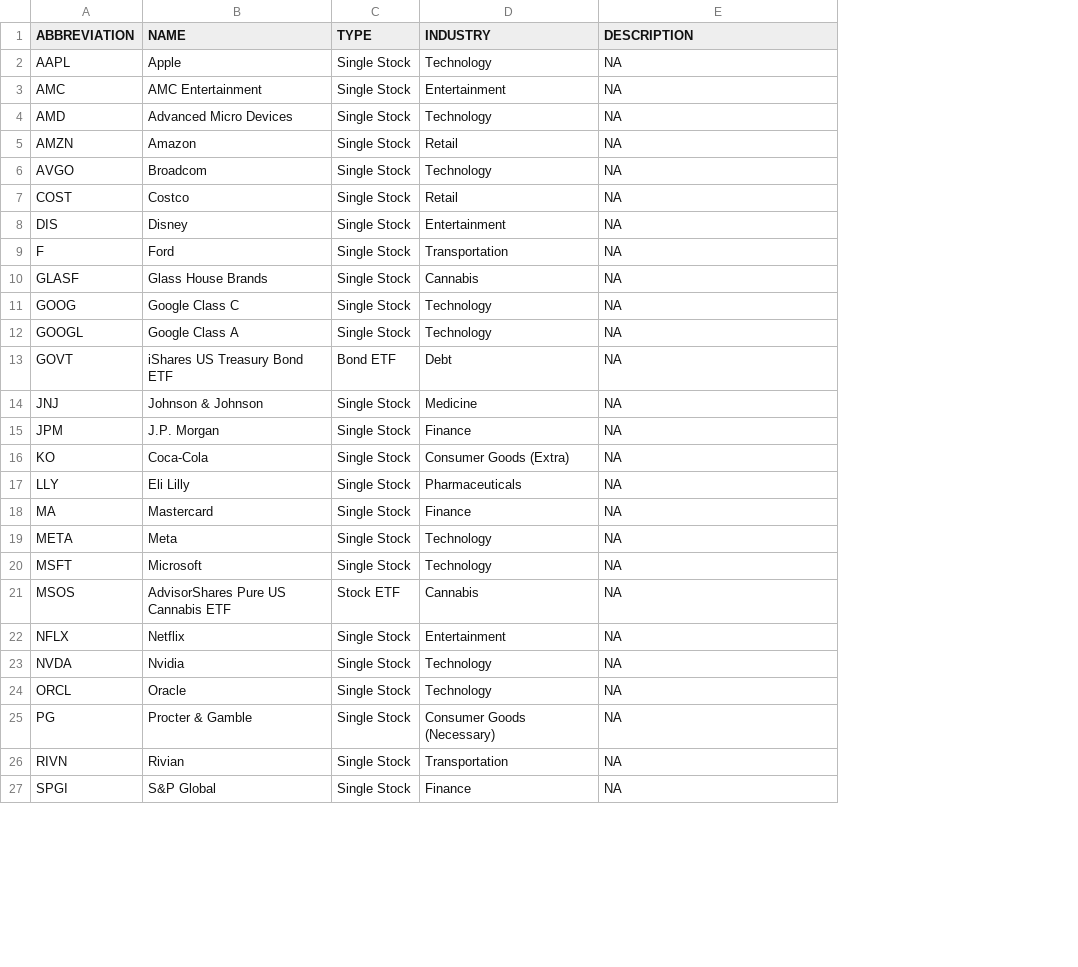
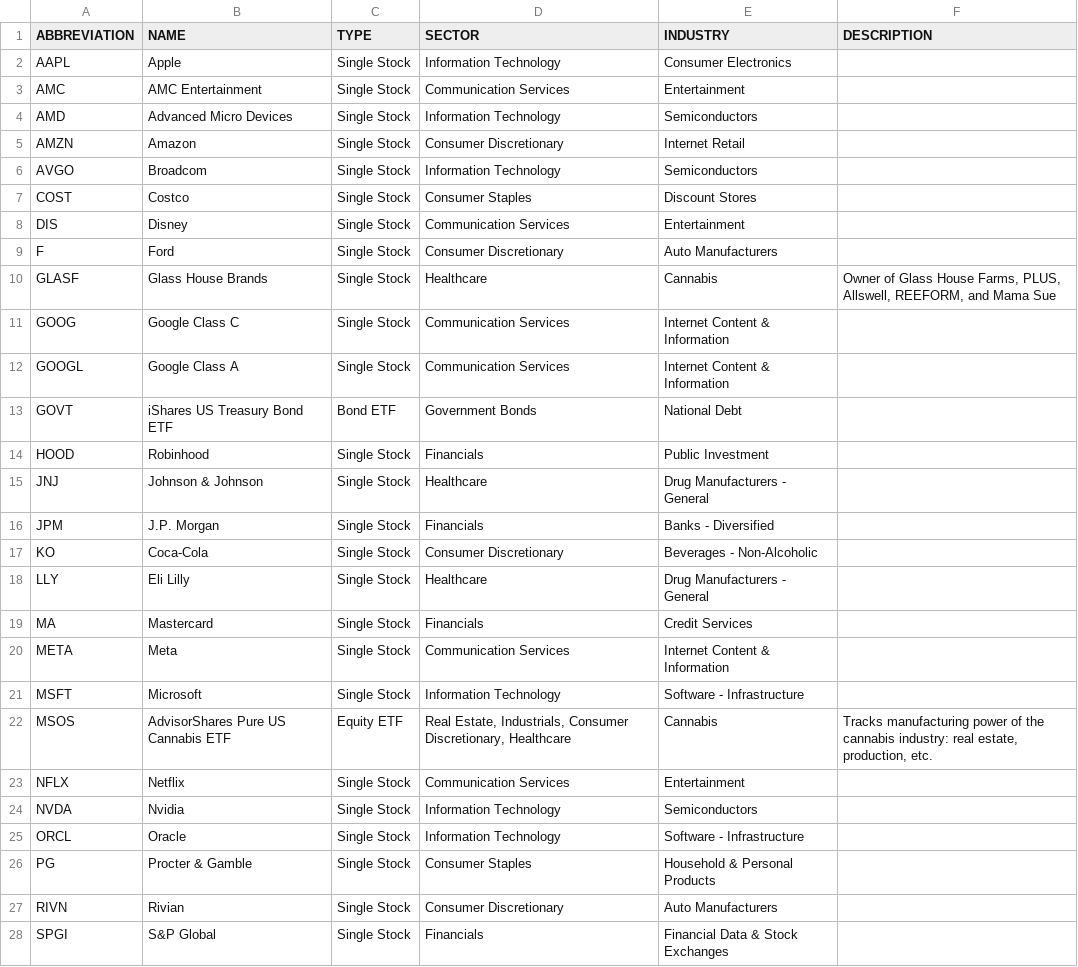
Before and after one commit to asamerry/GeoFin-Framework, a CSV file: assets/asset-list.csv, drawn as a sheet; only a part is shown; addresses are those after the commit; the diff covers the shown part only; the diff names each change by its address in the sheet, - before the commit and + after, or states it on an @@ line.

Commit message:
updated sector and industry columns

```diff
--- a/assets/asset-list.csv
+++ b/assets/asset-list.csv
+column D (SECTOR), rows 2-13: Information Technology | Communication Services | Information Technology | Consumer Discretionary | Information Technology | Consumer Staples | Communication Services | Consumer Discretionary | Healthcare | Communication Services | Communication Services | Government Bonds; rows 15-28: Healthcare | Financials | Consumer Discretionary | Healthcare | Financials | Communication Services | Information Technology | Real Estate, Industrials, Consumer Discretionary, Healthcare | Communication Services | Information Technology | Information Technology | Consumer Staples | Consumer Discretionary | Financials
-E2 (INDUSTRY): Technology
+E2 (INDUSTRY): Consumer Electronics
-F2:F9 (DESCRIPTION): NA
+F2:F9 (DESCRIPTION): (empty)
-E4 (INDUSTRY): Technology
+E4 (INDUSTRY): Semiconductors
-E5 (INDUSTRY): Retail
+E5 (INDUSTRY): Internet Retail
-E6 (INDUSTRY): Technology
+E6 (INDUSTRY): Semiconductors
-E7 (INDUSTRY): Retail
+E7 (INDUSTRY): Discount Stores
-E9 (INDUSTRY): Transportation
+E9 (INDUSTRY): Auto Manufacturers
-F10 (DESCRIPTION): NA
+F10 (DESCRIPTION): Owner of Glass House Farms, PLUS, Allswell, REEFORM, and Mama Sue
-E11:E12 (INDUSTRY): Technology
+E11:E12 (INDUSTRY): Internet Content & Information
-F11:F13 (DESCRIPTION): NA
+F11:F13 (DESCRIPTION): (empty)
-E13 (INDUSTRY): Debt
+E13 (INDUSTRY): National Debt
+row 14: HOOD | Robinhood | Single Stock | Financials | Public Investment
-E15 (INDUSTRY): Medicine
+E15 (INDUSTRY): Drug Manufacturers - General
-F15:F21 (DESCRIPTION): NA
+F15:F21 (DESCRIPTION): (empty)
-E16 (INDUSTRY): Finance
+E16 (INDUSTRY): Banks - Diversified
-E17 (INDUSTRY): Consumer Goods (Extra)
+E17 (INDUSTRY): Beverages - Non-Alcoholic
-E18 (INDUSTRY): Pharmaceuticals
+E18 (INDUSTRY): Drug Manufacturers - General
-E19 (INDUSTRY): Finance
+E19 (INDUSTRY): Credit Services
-E20 (INDUSTRY): Technology
+E20 (INDUSTRY): Internet Content & Information
-E21 (INDUSTRY): Technology
+E21 (INDUSTRY): Software - Infrastructure
-C22 (TYPE): Stock ETF
+C22 (TYPE): Equity ETF
-F22 (DESCRIPTION): NA
+F22 (DESCRIPTION): Tracks manufacturing power of the cannabis industry: real estate, production, etc.
-F23:F28 (DESCRIPTION): NA
+F23:F28 (DESCRIPTION): (empty)
-E24 (INDUSTRY): Technology
+E24 (INDUSTRY): Semiconductors
-E25 (INDUSTRY): Technology
+E25 (INDUSTRY): Software - Infrastructure
-E26 (INDUSTRY): Consumer Goods (Necessary)
+E26 (INDUSTRY): Household & Personal Products
-E27 (INDUSTRY): Transportation
+E27 (INDUSTRY): Auto Manufacturers
-E28 (INDUSTRY): Finance
+E28 (INDUSTRY): Financial Data & Stock Exchanges
```
Also changed, not shown: 1 added row and 12 edited cells elsewhere in this file.
